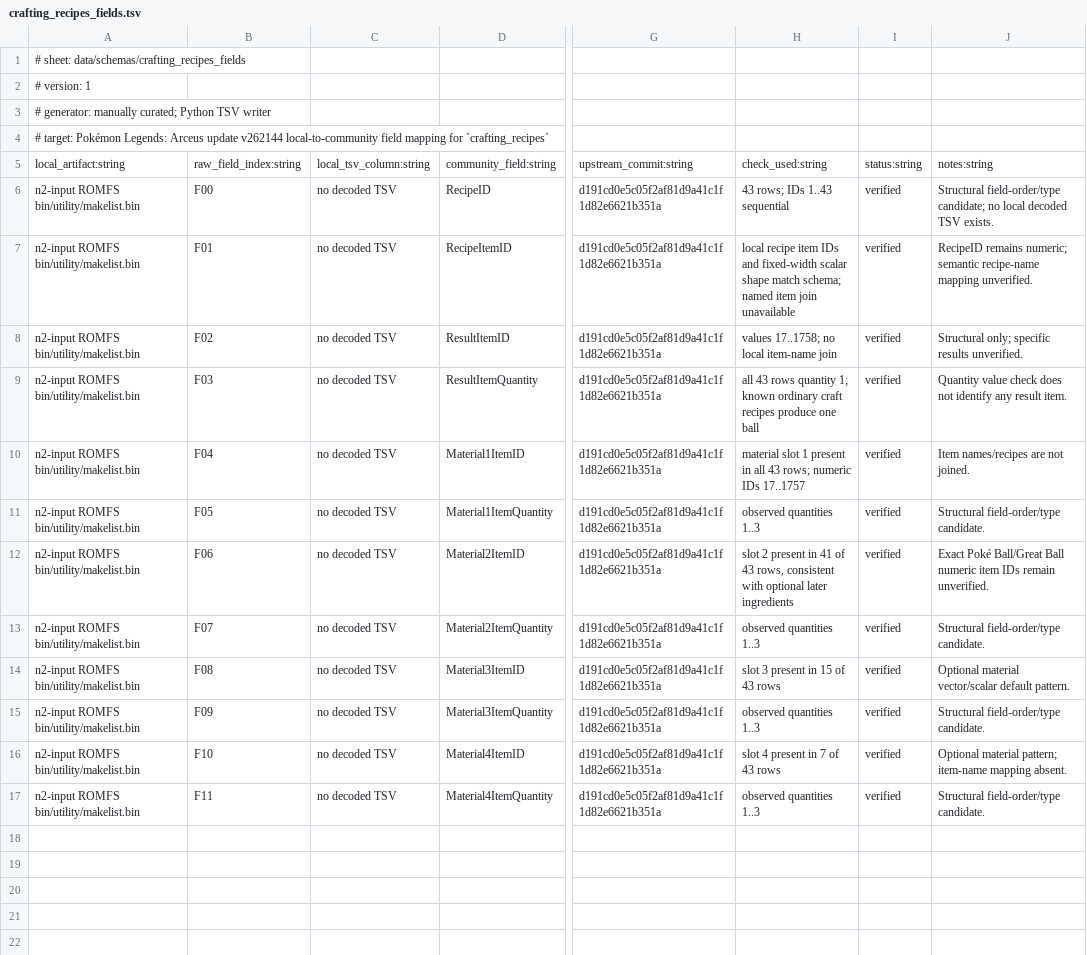
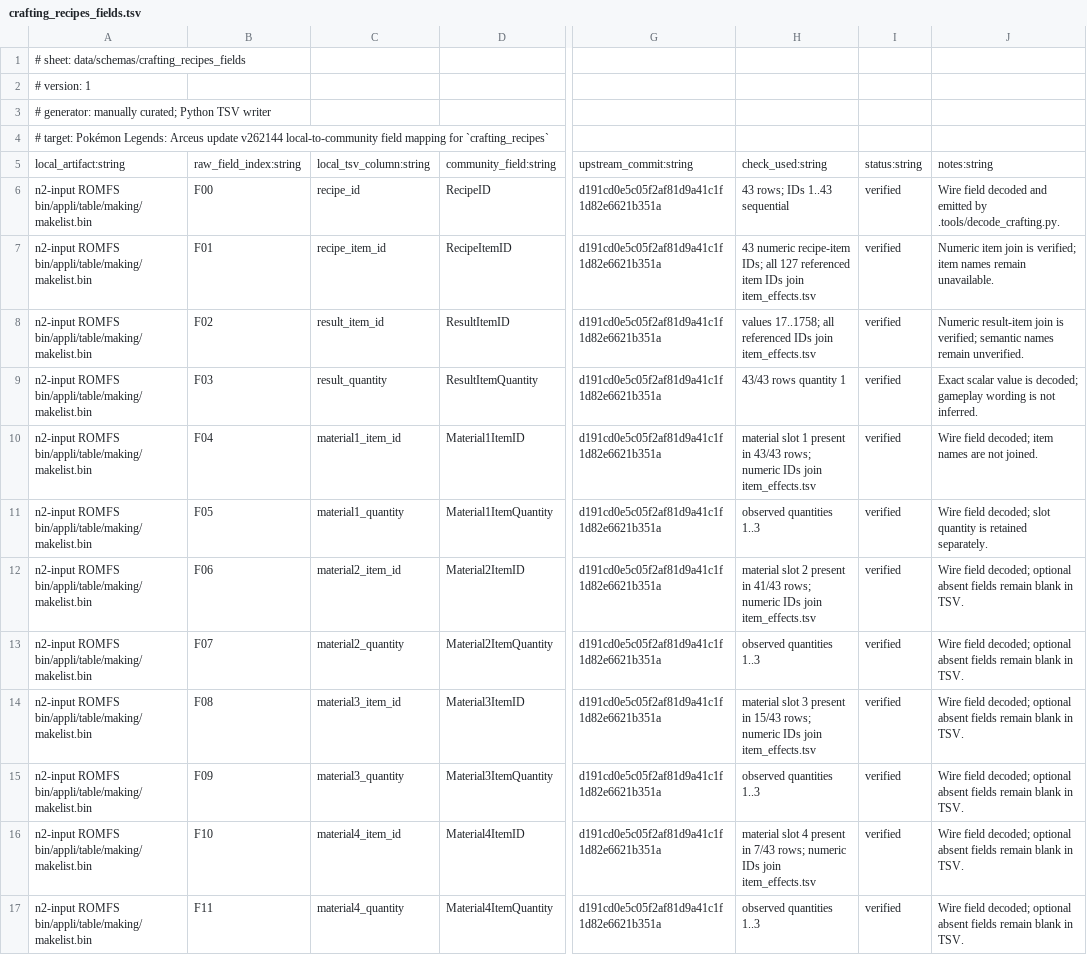
Before and after one commit to NicoRuedaA/project-arceus, a TSV file: data/schemas/crafting_recipes_fields.tsv, drawn as a sheet; only a part is shown, gaps mark what is left out; the diff names each change by its address in the sheet, - before the commit and + after, or states it on an @@ line.

Commit message:
feat(data): decode crafting recipes

```diff
--- a/data/schemas/crafting_recipes_fields.tsv
+++ b/data/schemas/crafting_recipes_fields.tsv
-A6:A17: n2-input ROMFS bin/utility/makelist.bin
+A6:A17: n2-input ROMFS bin/appli/table/making/makelist.bin
-C6: no decoded TSV
+C6: recipe_id
-J6: Structural field-order/type candidate; no local decoded TSV exists.
+J6: Wire field decoded and emitted by .tools/decode_crafting.py.
-C7: no decoded TSV
+C7: recipe_item_id
-H7: local recipe item IDs and fixed-width scalar shape match schema; named item join unavailable
+H7: 43 numeric recipe-item IDs; all 127 referenced item IDs join item_effects.tsv
-J7: RecipeID remains numeric; semantic recipe-name mapping unverified.
+J7: Numeric item join is verified; item names remain unavailable.
-C8: no decoded TSV
+C8: result_item_id
-H8: values 17..1758; no local item-name join
+H8: values 17..1758; all referenced IDs join item_effects.tsv
-J8: Structural only; specific results unverified.
+J8: Numeric result-item join is verified; semantic names remain unverified.
-C9: no decoded TSV
+C9: result_quantity
-H9: all 43 rows quantity 1; known ordinary craft recipes produce one ball
+H9: 43/43 rows quantity 1
-J9: Quantity value check does not identify any result item.
+J9: Exact scalar value is decoded; gameplay wording is not inferred.
-C10: no decoded TSV
+C10: material1_item_id
-H10: …present in all 43 rows; numeric IDs 17..1757
+H10: …present in 43/43 rows; numeric IDs join item_effects.tsv
-J10: Item names/recipes are not joined.
+J10: Wire field decoded; item names are not joined.
-C11: no decoded TSV
+C11: material1_quantity
-J11: Structural field-order/type candidate.
+J11: Wire field decoded; slot quantity is retained separately.
-C12: no decoded TSV
+C12: material2_item_id
-H12: slot 2 present in 41 of 43 rows, consistent with optional later ingredients
+H12: material slot 2 present in 41/43 rows; numeric IDs join item_effects.tsv
-J12: Exact Poké Ball/Great Ball numeric item IDs remain unverified.
+J12: Wire field decoded; optional absent fields remain blank in TSV.
-C13: no decoded TSV
+C13: material2_quantity
-J13: Structural field-order/type candidate.
+J13: Wire field decoded; optional absent fields remain blank in TSV.
-C14: no decoded TSV
+C14: material3_item_id
-H14: slot 3 present in 15 of 43 rows
+H14: material slot 3 present in 15/43 rows; numeric IDs join item_effects.tsv
-J14: Optional material vector/scalar default pattern.
+J14: Wire field decoded; optional absent fields remain blank in TSV.
-C15: no decoded TSV
+C15: material3_quantity
-J15: Structural field-order/type candidate.
+J15: Wire field decoded; optional absent fields remain blank in TSV.
-C16: no decoded TSV
+C16: material4_item_id
-H16: slot 4 present in 7 of 43 rows
+H16: material slot 4 present in 7/43 rows; numeric IDs join item_effects.tsv
-J16: Optional material pattern; item-name mapping absent.
+J16: Wire field decoded; optional absent fields remain blank in TSV.
-C17: no decoded TSV
+C17: material4_quantity
-J17: Structural field-order/type candidate.
+J17: Wire field decoded; optional absent fields remain blank in TSV.
```
Also changed, not shown: 9 other files.
